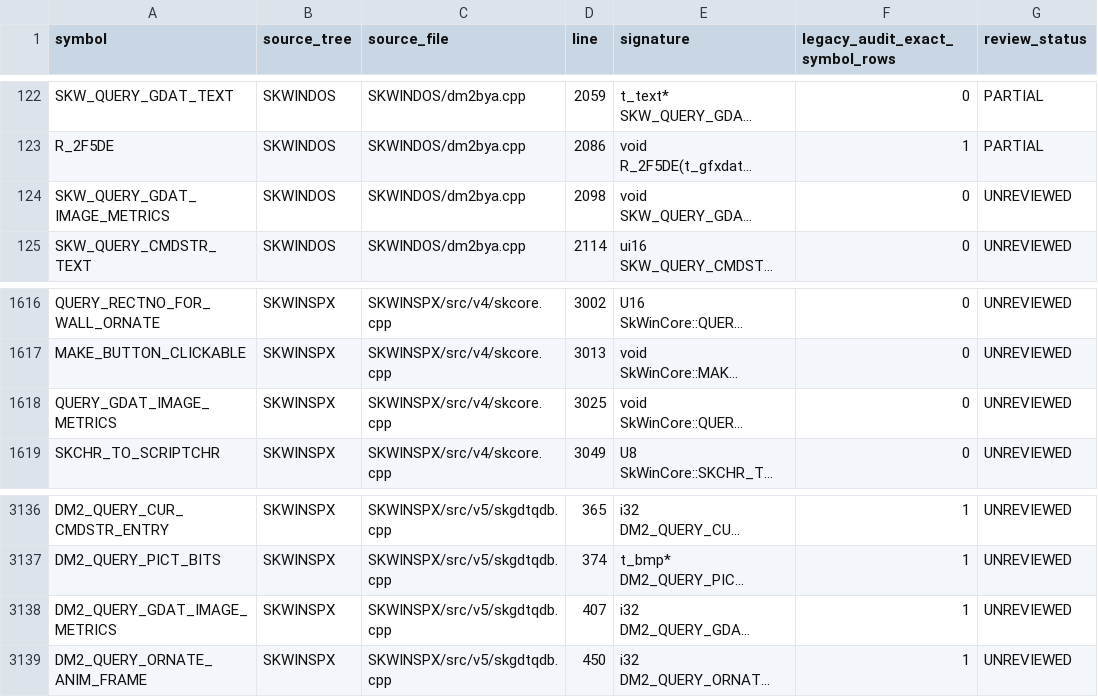
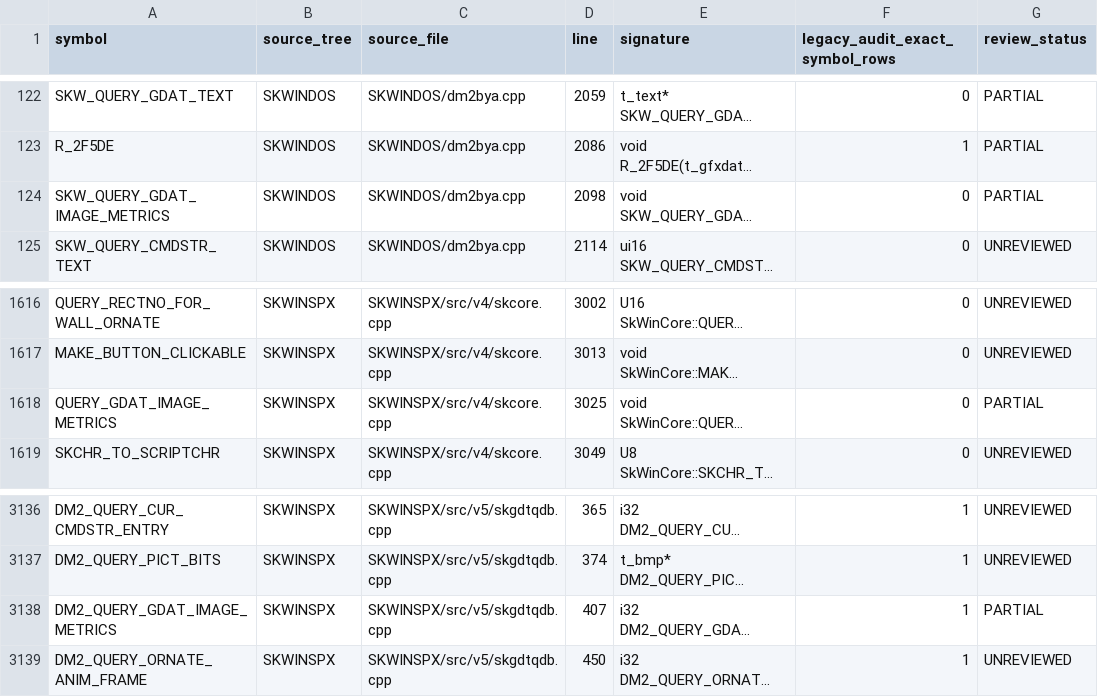
Before and after one commit to yeager/firestaff, a TSV file: docs/reference/audits/SKPROJECT_DM2_ACTIVE_SOURCE_INVENTORY.tsv, drawn as a sheet; only a part is shown, gaps mark what is left out; long unchanged cells end in …; the diff names each change by its address in the sheet, - before the commit and + after, or states it on an @@ line.

```diff
--- a/docs/reference/audits/SKPROJECT_DM2_ACTIVE_SOURCE_INVENTORY.tsv
+++ b/docs/reference/audits/SKPROJECT_DM2_ACTIVE_SOURCE_INVENTORY.tsv
-G124 (review_status): UNREVIEWED
+G124 (review_status): PARTIAL
-G1618 (review_status): UNREVIEWED
+G1618 (review_status): PARTIAL
-G3138 (review_status): UNREVIEWED
+G3138 (review_status): PARTIAL
```
Also changed, not shown: docs/reference/audits/SKPROJECT_DM2_ACTIVE_SOURCE_REVIEW.tsv, 2 other files.
